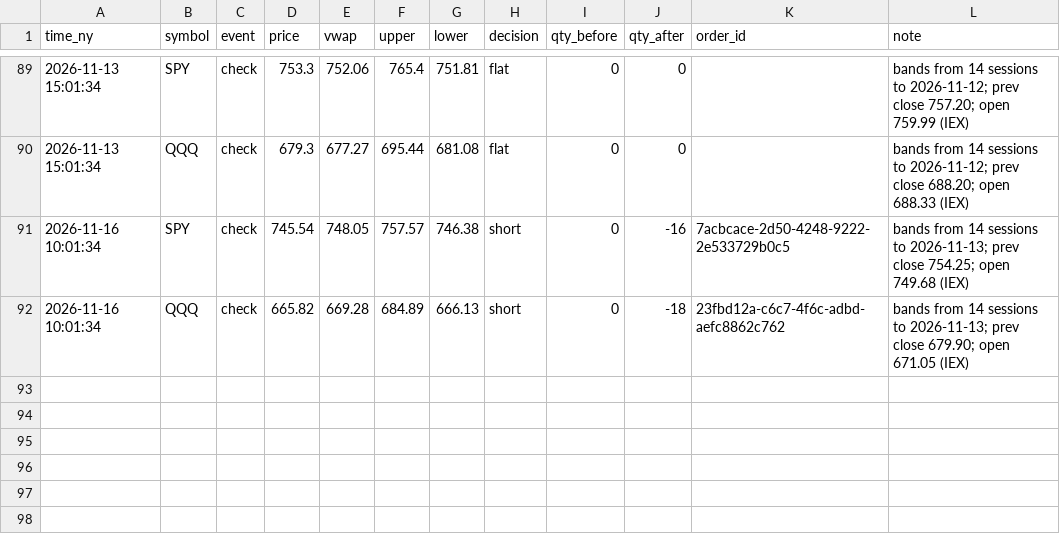
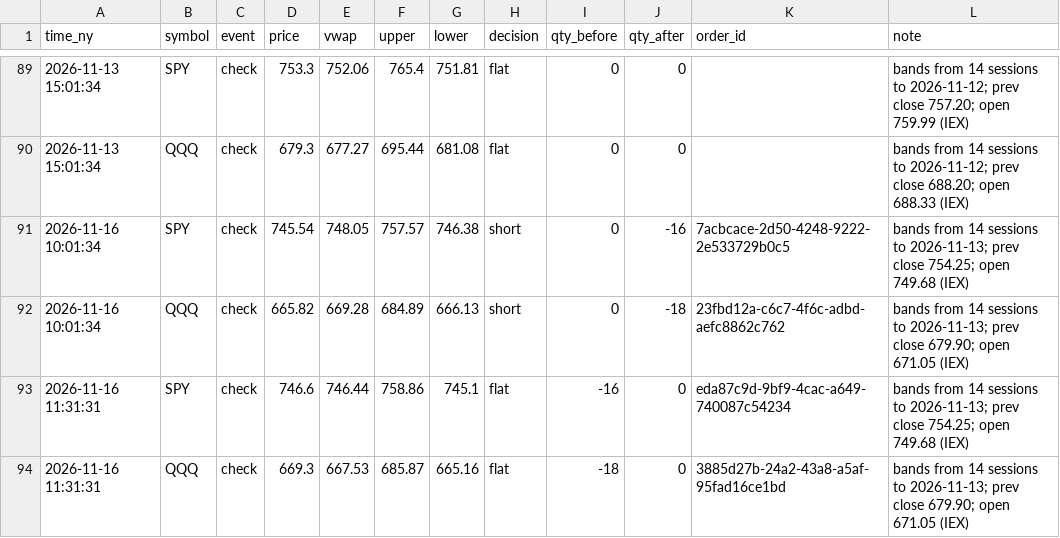
Before and after one commit to JC-Cola/backtest-lab, a CSV file: agent_memory/noise_live.csv, drawn as a sheet; only a part is shown, gaps mark what is left out.

```diff
--- a/agent_memory/noise_live.csv
+++ b/agent_memory/noise_live.csv
@@ -92 +92,3 @@ time_ny,symbol,event,price,vwap,upper,lower,decision,qty_before,qty_after,order_
 2026-11-16 10:01:34,QQQ,check,665.82,669.28,684.89,666.13,short,0,-18,23fbd12a-c6c7-4f6c-adbd-aefc8862c762,bands from 14 sessions to 2026-11-13; prev close 679.90; open 671.05 (IEX)
+2026-11-16 11:31:31,SPY,check,746.6,746.44,758.86,745.1,flat,-16,0,eda87c9d-9bf9-4cac-a649-740087c54234,bands from 14 sessions to 2026-11-13; prev close 754.25; open 749.68 (IEX)
+2026-11-16 11:31:31,QQQ,check,669.3,667.53,685.87,665.16,flat,-18,0,3885d27b-24a2-43a8-a5af-95fad16ce1bd,bands from 14 sessions to 2026-11-13; prev close 679.90; open 671.05 (IEX)
```
Also changed, not shown: 3 other files.
